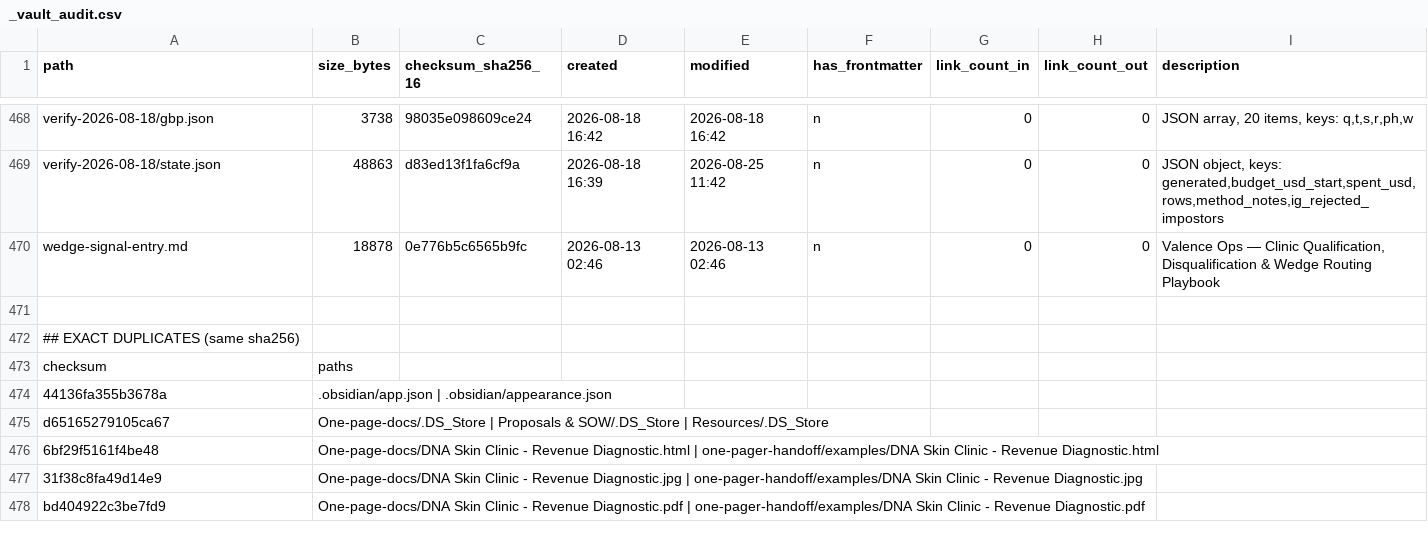
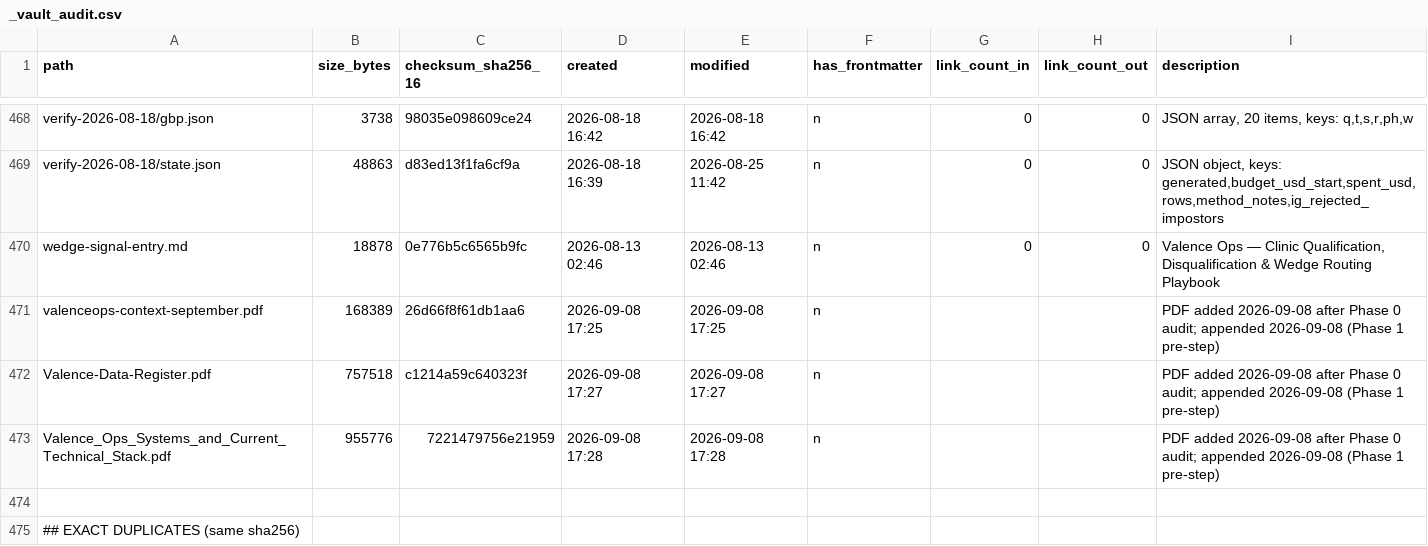
Before and after one commit to tilak-2712/Valence-Ops-Brain, a CSV file: _vault_audit.csv, drawn as a sheet; only a part is shown, gaps mark what is left out; the shorter side is filled out with more unchanged rows.

```diff
--- a/_vault_audit.csv
+++ b/_vault_audit.csv
@@ -470,2 +470,5 @@ verify-2026-08-18/state.json,48863,d83ed13f1fa6cf9a,2026-08-18 16:39,2026-08-25
 wedge-signal-entry.md,18878,0e776b5c6565b9fc,2026-08-13 02:46,2026-08-13 02:46,n,0,0,"Valence Ops — Clinic Qualification, Disqualification & Wedge Routing Playbook"
+valenceops-context-september.pdf,168389,26d66f8f61db1aa6,2026-09-08 17:25,2026-09-08 17:25,n,,,PDF added 2026-09-08 after Phase 0 audit; appended 2026-09-08 (Phase 1 pre-step)
+Valence-Data-Register.pdf,757518,c1214a59c640323f,2026-09-08 17:27,2026-09-08 17:27,n,,,PDF added 2026-09-08 after Phase 0 audit; appended 2026-09-08 (Phase 1 pre-step)
+Valence_Ops_Systems_and_Current_Technical_Stack.pdf,955776,7221479756e21959,2026-09-08 17:28,2026-09-08 17:28,n,,,PDF added 2026-09-08 after Phase 0 audit; appended 2026-09-08 (Phase 1 pre-step)
 
```
Also changed, not shown: 8 other files.
